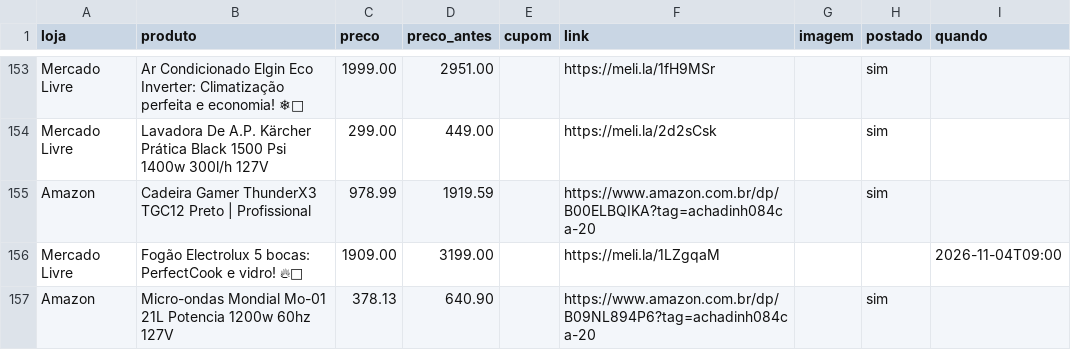
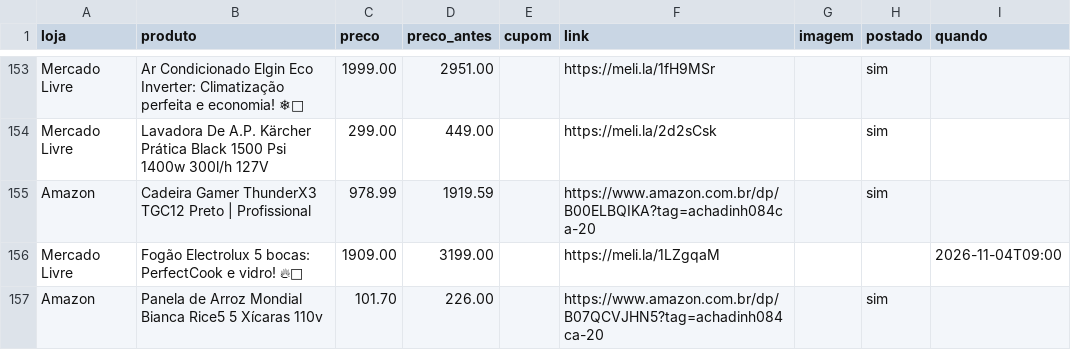
Before and after one commit to achadosindy-web/achadinhosbot, a CSV file: perfis/blackfriday/ofertas.csv, drawn as a sheet; only a part is shown, gaps mark what is left out; removed rows and columns are numbered as before the commit, all else as after; the diff names each change by its address in the sheet, - before the commit and + after, or states it on an @@ line.

```diff
--- a/perfis/blackfriday/ofertas.csv
+++ b/perfis/blackfriday/ofertas.csv
-row 157: Amazon | Micro-ondas Mondial Mo-01 21L Potencia 1200w 60hz 127V | 378.13 | 640.90 |  | https://www.amazon.com.br/dp/B09NL894P6?tag=achadinh084ca-20 |  | sim
+row 157: Amazon | Panela de Arroz Mondial Bianca Rice5 5 Xícaras 110v | 101.70 | 226.00 |  | https://www.amazon.com.br/dp/B07QCVJHN5?tag=achadinh084ca-20 |  | sim
```
Also changed, not shown: 2 other files.
